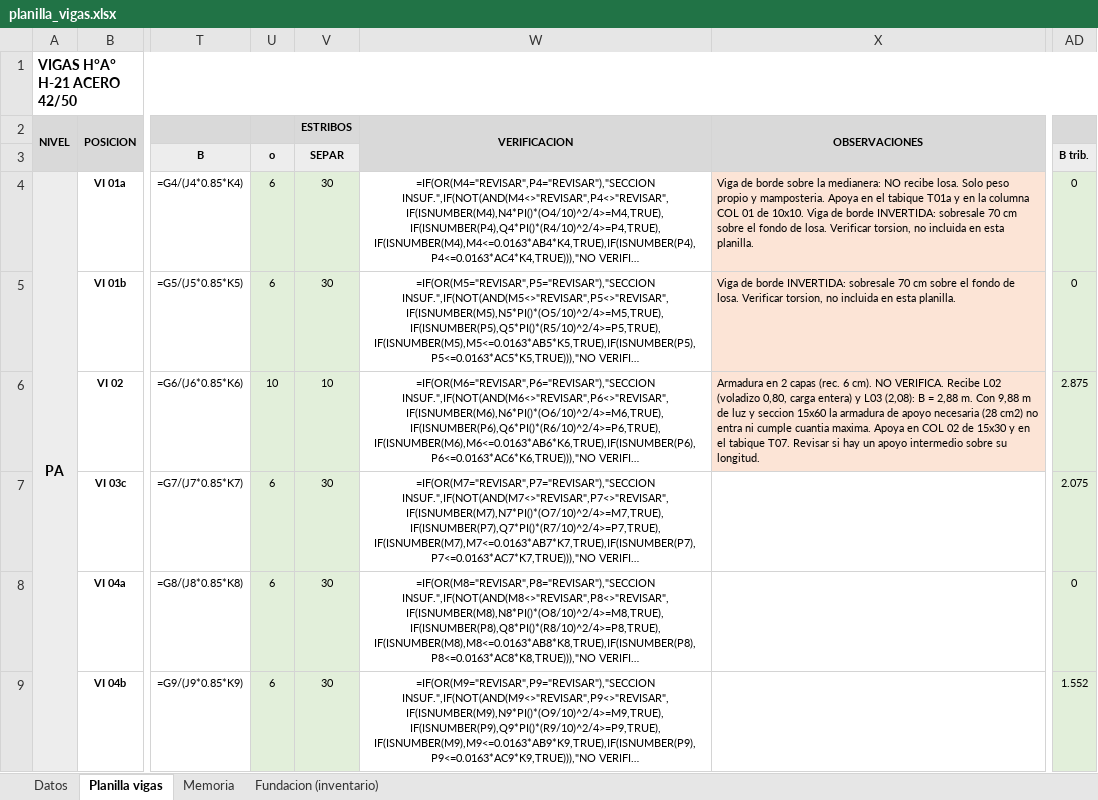
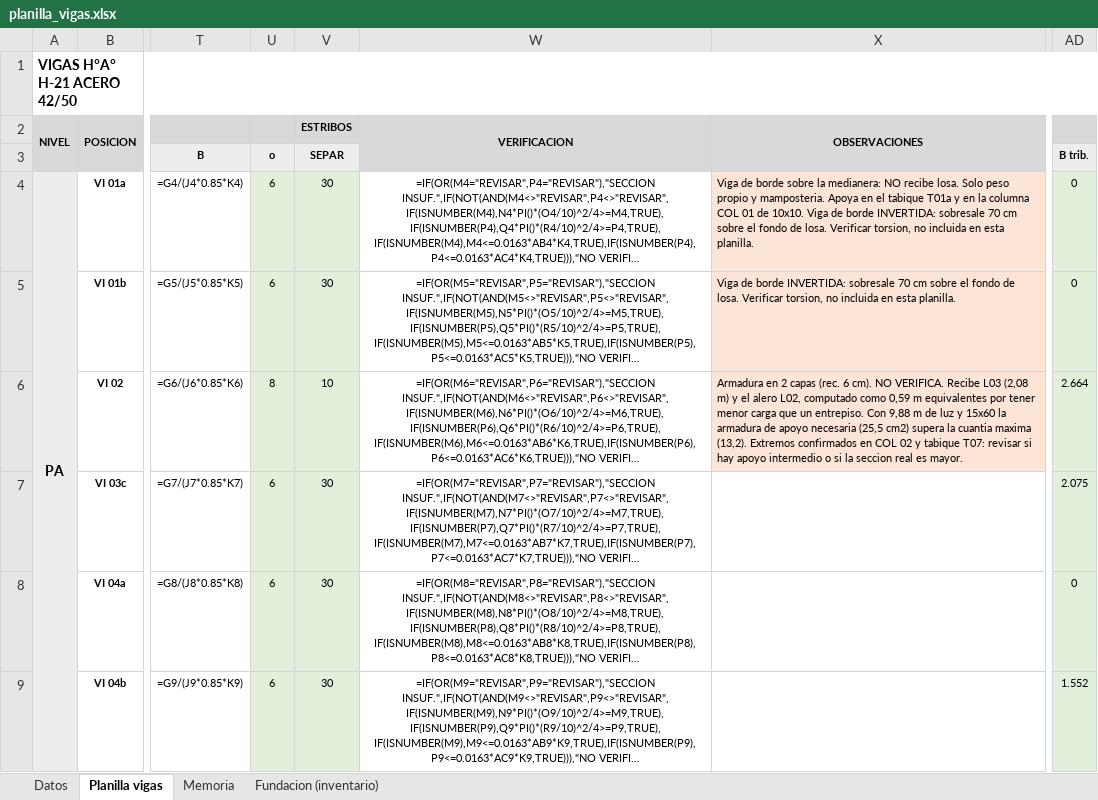
Before and after one commit to LoloMelia/tareas-claude, an Excel workbook: planillas/planilla_vigas.xlsx, sheet Planilla vigas, drawn as a sheet; only a part is shown, gaps mark what is left out; long unchanged cells end in …; values as stored, in another font and other column widths than the file's, no borders; formulas without a stored value are shown as written; charts and pictures and conditional formats not drawn; the diff names each change by its address in the sheet, - before the commit and + after, or states it on an @@ line.

```diff
--- a/planillas/planilla_vigas.xlsx (sheet Planilla vigas)
+++ b/planillas/planilla_vigas.xlsx (sheet Planilla vigas)
-U6 (o): 10
+U6 (o): 8
-X6: …VERIFICA. Recibe L02 (voladizo 0,80, carga entera) y L03 (2,08): B = 2,88 m. Con 9,88 m de luz y seccion 15x60 la armadura de apoyo necesaria (28 cm2) no entra ni cumple cuantia maxima. Apoya en COL 02 de 15x30 y en el tabique T07. Revisar si hay un apoyo intermedio sobre su longitud.
+X6: …VERIFICA. Recibe L03 (2,08 m) y el alero L02, computado como 0,59 m equivalentes por tener menor carga que un entrepiso. Con 9,88 m de luz y 15x60 la armadura de apoyo necesaria (25,5 cm2) supera la cuantia maxima (13,2). Extremos confirmados en COL 02 y tabique T07: revisar si hay apoyo intermedio o si la seccion real es mayor.
-AD6 (B trib.): 2.875
+AD6 (B trib.): 2.664
```
Also changed, not shown: planillas/planilla_columnas.xlsx.
